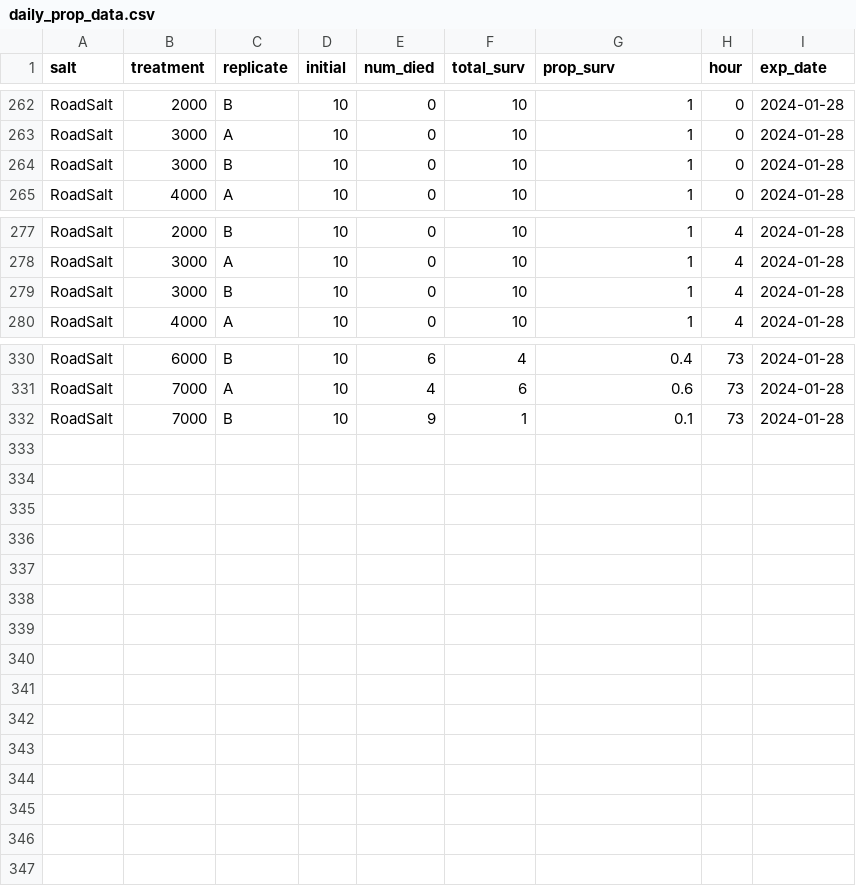
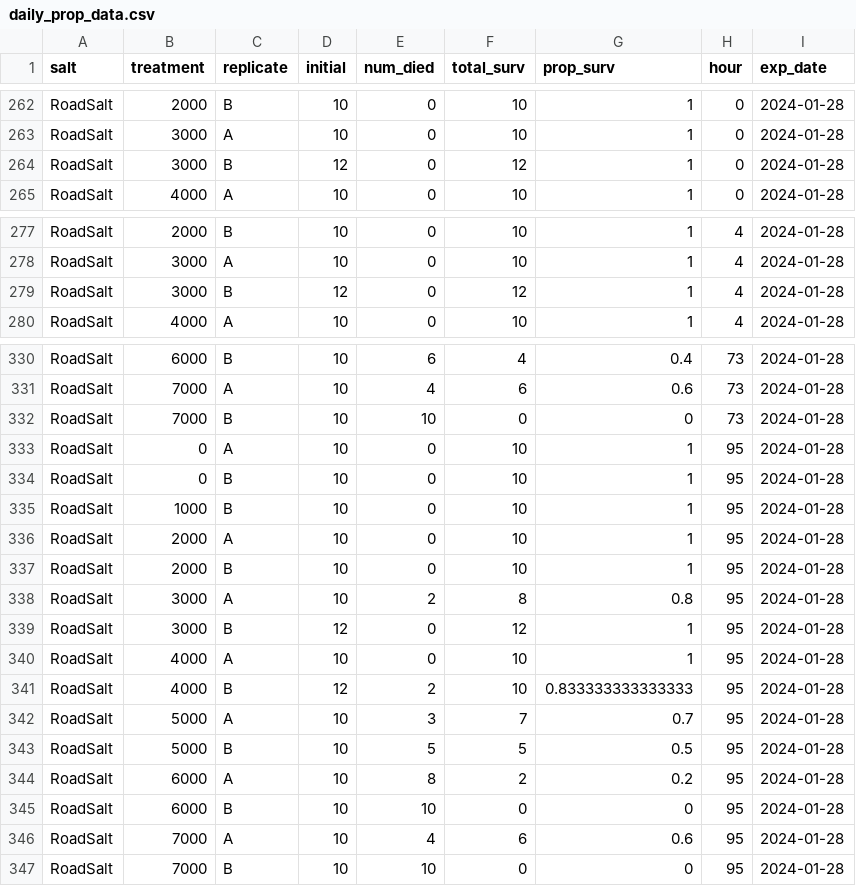
Before and after one commit to ZoopEcoEvo/champlain_salt, a CSV file: Output/Output_data/daily_prop_data.csv, drawn as a sheet; only a part is shown, gaps mark what is left out; the diff covers the shown part only.

Commit message:
New experimental data

```diff
--- a/Output/Output_data/daily_prop_data.csv
+++ b/Output/Output_data/daily_prop_data.csv
@@ -263,3 +263,3 @@
 "RoadSalt",3000,"A",10,0,10,1,0,2024-01-28
-"RoadSalt",3000,"B",10,0,10,1,0,2024-01-28
+"RoadSalt",3000,"B",12,0,12,1,0,2024-01-28
 "RoadSalt",4000,"A",10,0,10,1,0,2024-01-28
@@ -278,3 +278,3 @@
 "RoadSalt",3000,"A",10,0,10,1,4,2024-01-28
-"RoadSalt",3000,"B",10,0,10,1,4,2024-01-28
+"RoadSalt",3000,"B",12,0,12,1,4,2024-01-28
 "RoadSalt",4000,"A",10,0,10,1,4,2024-01-28
@@ -331,2 +331,17 @@
 "RoadSalt",7000,"A",10,4,6,0.6,73,2024-01-28
-"RoadSalt",7000,"B",10,9,1,0.1,73,2024-01-28
+"RoadSalt",7000,"B",10,10,0,0,73,2024-01-28
+"RoadSalt",0,"A",10,0,10,1,95,2024-01-28
+"RoadSalt",0,"B",10,0,10,1,95,2024-01-28
+"RoadSalt",1000,"B",10,0,10,1,95,2024-01-28
+"RoadSalt",2000,"A",10,0,10,1,95,2024-01-28
+"RoadSalt",2000,"B",10,0,10,1,95,2024-01-28
+"RoadSalt",3000,"A",10,2,8,0.8,95,2024-01-28
+"RoadSalt",3000,"B",12,0,12,1,95,2024-01-28
+"RoadSalt",4000,"A",10,0,10,1,95,2024-01-28
+"RoadSalt",4000,"B",12,2,10,0.833333333333333,95,2024-01-28
+"RoadSalt",5000,"A",10,3,7,0.7,95,2024-01-28
+"RoadSalt",5000,"B",10,5,5,0.5,95,2024-01-28
+"RoadSalt",6000,"A",10,8,2,0.2,95,2024-01-28
+"RoadSalt",6000,"B",10,10,0,0,95,2024-01-28
+"RoadSalt",7000,"A",10,4,6,0.6,95,2024-01-28
+"RoadSalt",7000,"B",10,10,0,0,95,2024-01-28
```
Also changed, not shown: 6 edited cells elsewhere in this file, Output/Output_data/surv_data.csv, Raw_data/surv_data/2024_01_28_surv.csv, 10 other files.
